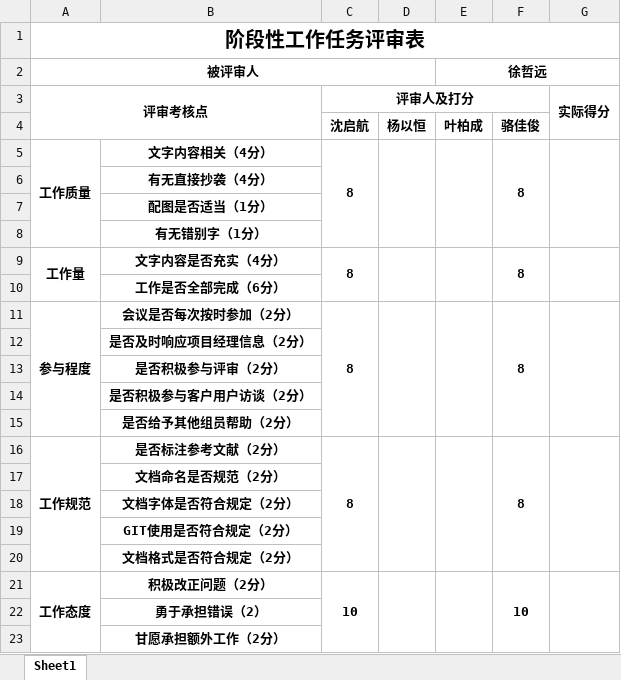
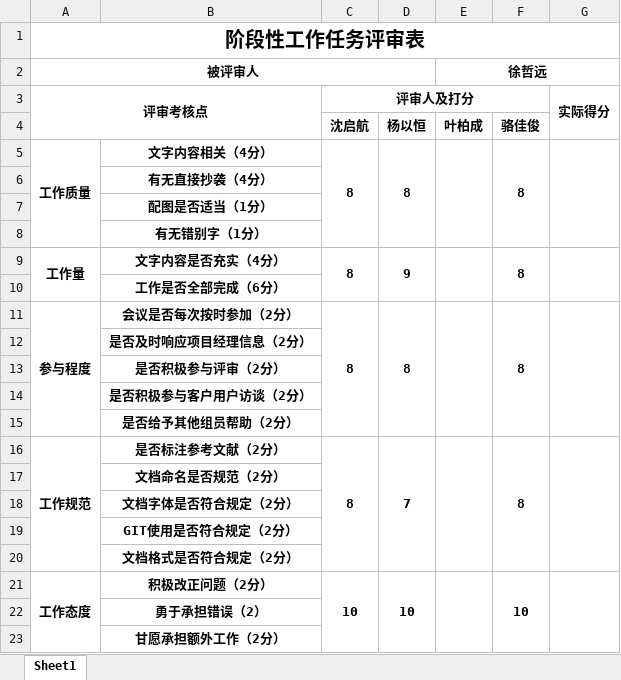
Before and after one commit to PRD2018-G03/PRD2018-G03-SoftwareEngineeringProject, an Excel workbook: 需求工程项目/阶段性工作任务评审表.xlsx, sheet Sheet1, drawn as a sheet; only a part is shown; values as stored, in another font and other column widths than the file's, no borders; the diff covers the shown part only; the diff names each change by its address in the sheet, - before the commit and + after, or states it on an @@ line.

Commit message:
Update 阶段性工作任务评审表.xlsx

```diff
--- a/需求工程项目/阶段性工作任务评审表.xlsx (sheet Sheet1)
+++ b/需求工程项目/阶段性工作任务评审表.xlsx (sheet Sheet1)
-D5: (empty)
+D5: 8
-D9: (empty)
+D9: 9
-D11: (empty)
+D11: 8
-D16: (empty)
+D16: 7
-D21: (empty)
+D21: 10
```
Also changed, not shown: 15 edited cells elsewhere in this sheet.
